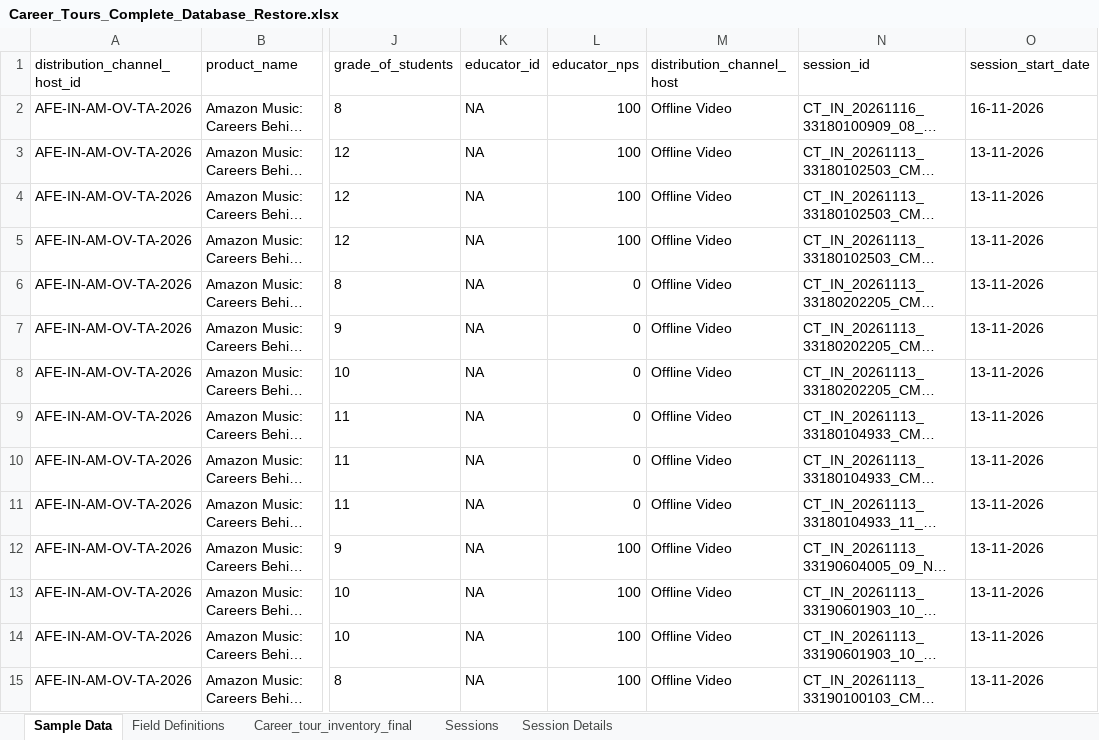
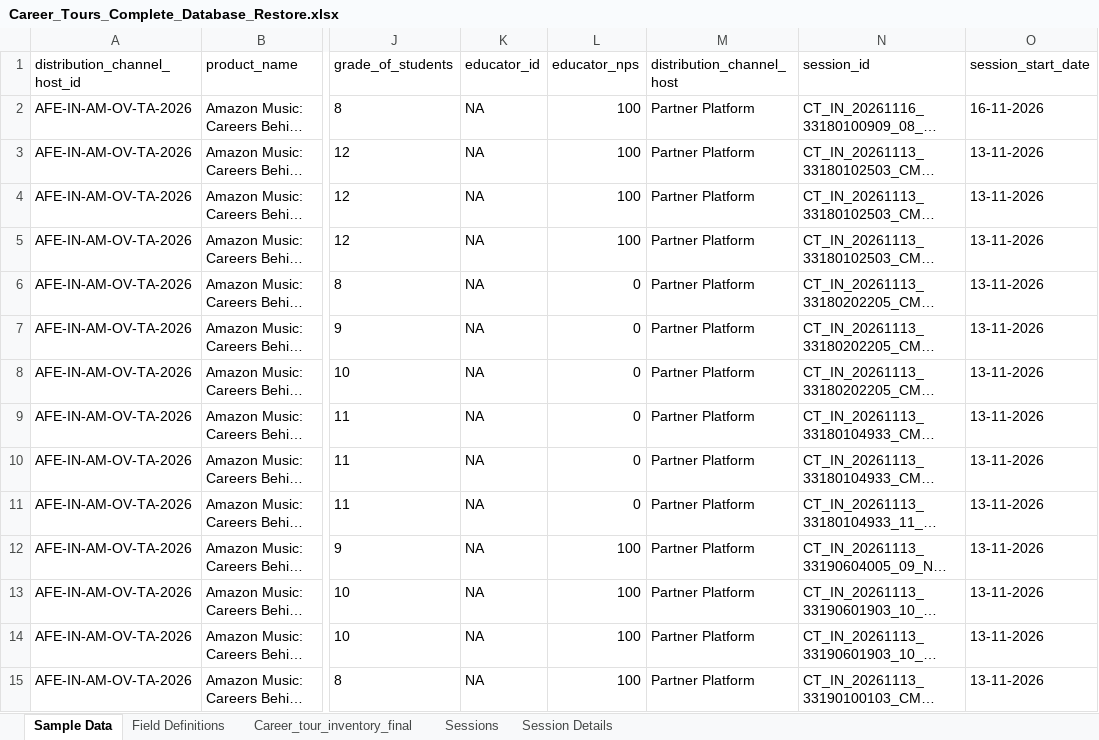
Before and after one commit to itsroosguy/vidhyavidhai, an Excel workbook: Career_Tours_Complete_Database_Restore.xlsx, sheet Sample Data, drawn as a sheet; only a part is shown, gaps mark what is left out; long unchanged cells end in …; values as stored, in another font and other column widths than the file's, no borders; the diff covers the shown part only; the diff names each change by its address in the sheet, - before the commit and + after, or states it on an @@ line.

Commit message:
feat: update distribution_channel_host to Partner Platform across feed, DB, and form

```diff
--- a/Career_Tours_Complete_Database_Restore.xlsx (sheet Sample Data)
+++ b/Career_Tours_Complete_Database_Restore.xlsx (sheet Sample Data)
-M2:M15 (distribution_channel_host): Offline Video
+M2:M15 (distribution_channel_host): Partner Platform
```
Also changed, not shown: 93 edited cells elsewhere in this sheet, sheet Career_tour_inventory_final, Career_Tours_Admin_Report_63Col_Formatted.xlsx, 14 other files.
